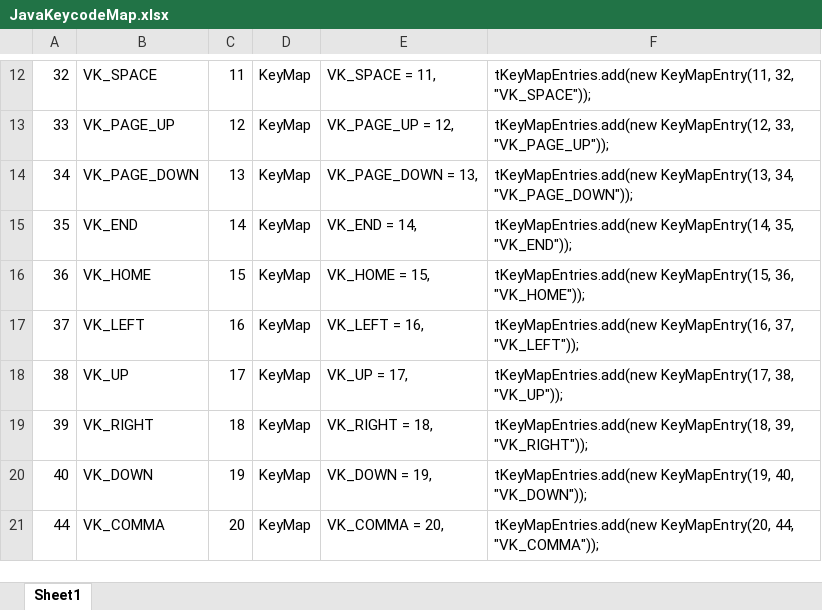
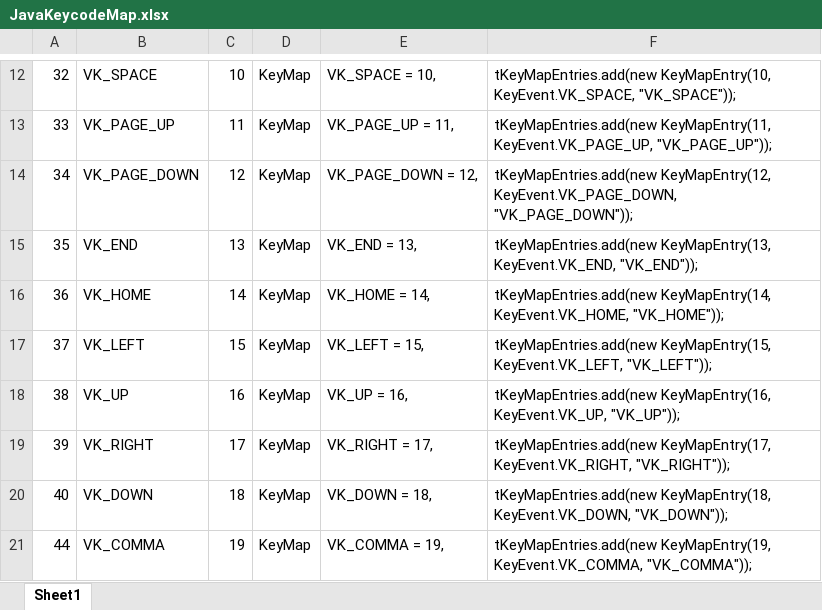
Before and after one commit to Phrosty1/PixelsToKeys, an Excel workbook: JavaKeycodeMap.xlsx, sheet Sheet1, drawn as a sheet; only a part is shown, gaps mark what is left out; values as stored, in another font and other column widths than the file's, no borders; the diff covers the shown part only; the diff names each change by its address in the sheet, - before the commit and + after, or states it on an @@ line.

```diff
--- a/JavaKeycodeMap.xlsx (sheet Sheet1)
+++ b/JavaKeycodeMap.xlsx (sheet Sheet1)
-C12: 11
+C12: 10
-E12: VK_SPACE = 11,
+E12: VK_SPACE = 10,
-F12: tKeyMapEntries.add(new KeyMapEntry(11, 32, "VK_SPACE"));
+F12: tKeyMapEntries.add(new KeyMapEntry(10, KeyEvent.VK_SPACE, "VK_SPACE"));
-C13: 12
+C13: 11
-E13: VK_PAGE_UP = 12,
+E13: VK_PAGE_UP = 11,
-F13: tKeyMapEntries.add(new KeyMapEntry(12, 33, "VK_PAGE_UP"));
+F13: tKeyMapEntries.add(new KeyMapEntry(11, KeyEvent.VK_PAGE_UP, "VK_PAGE_UP"));
-C14: 13
+C14: 12
-E14: VK_PAGE_DOWN = 13,
+E14: VK_PAGE_DOWN = 12,
-F14: tKeyMapEntries.add(new KeyMapEntry(13, 34, "VK_PAGE_DOWN"));
+F14: tKeyMapEntries.add(new KeyMapEntry(12, KeyEvent.VK_PAGE_DOWN, "VK_PAGE_DOWN"));
-C15: 14
+C15: 13
-E15: VK_END = 14,
+E15: VK_END = 13,
-F15: tKeyMapEntries.add(new KeyMapEntry(14, 35, "VK_END"));
+F15: tKeyMapEntries.add(new KeyMapEntry(13, KeyEvent.VK_END, "VK_END"));
-C16: 15
+C16: 14
-E16: VK_HOME = 15,
+E16: VK_HOME = 14,
-F16: tKeyMapEntries.add(new KeyMapEntry(15, 36, "VK_HOME"));
+F16: tKeyMapEntries.add(new KeyMapEntry(14, KeyEvent.VK_HOME, "VK_HOME"));
-C17: 16
+C17: 15
-E17: VK_LEFT = 16,
+E17: VK_LEFT = 15,
-F17: tKeyMapEntries.add(new KeyMapEntry(16, 37, "VK_LEFT"));
+F17: tKeyMapEntries.add(new KeyMapEntry(15, KeyEvent.VK_LEFT, "VK_LEFT"));
-C18: 17
+C18: 16
-E18: VK_UP = 17,
+E18: VK_UP = 16,
-F18: tKeyMapEntries.add(new KeyMapEntry(17, 38, "VK_UP"));
+F18: tKeyMapEntries.add(new KeyMapEntry(16, KeyEvent.VK_UP, "VK_UP"));
-C19: 18
+C19: 17
-E19: VK_RIGHT = 18,
+E19: VK_RIGHT = 17,
-F19: tKeyMapEntries.add(new KeyMapEntry(18, 39, "VK_RIGHT"));
+F19: tKeyMapEntries.add(new KeyMapEntry(17, KeyEvent.VK_RIGHT, "VK_RIGHT"));
-C20: 19
+C20: 18
-E20: VK_DOWN = 19,
+E20: VK_DOWN = 18,
-F20: tKeyMapEntries.add(new KeyMapEntry(19, 40, "VK_DOWN"));
+F20: tKeyMapEntries.add(new KeyMapEntry(18, KeyEvent.VK_DOWN, "VK_DOWN"));
-C21: 20
+C21: 19
-E21: VK_COMMA = 20,
+E21: VK_COMMA = 19,
-F21: tKeyMapEntries.add(new KeyMapEntry(20, 44, "VK_COMMA"));
+F21: tKeyMapEntries.add(new KeyMapEntry(19, KeyEvent.VK_COMMA, "VK_COMMA"));
```
Also changed, not shown: 346 edited cells elsewhere in this sheet, 9 other files.
